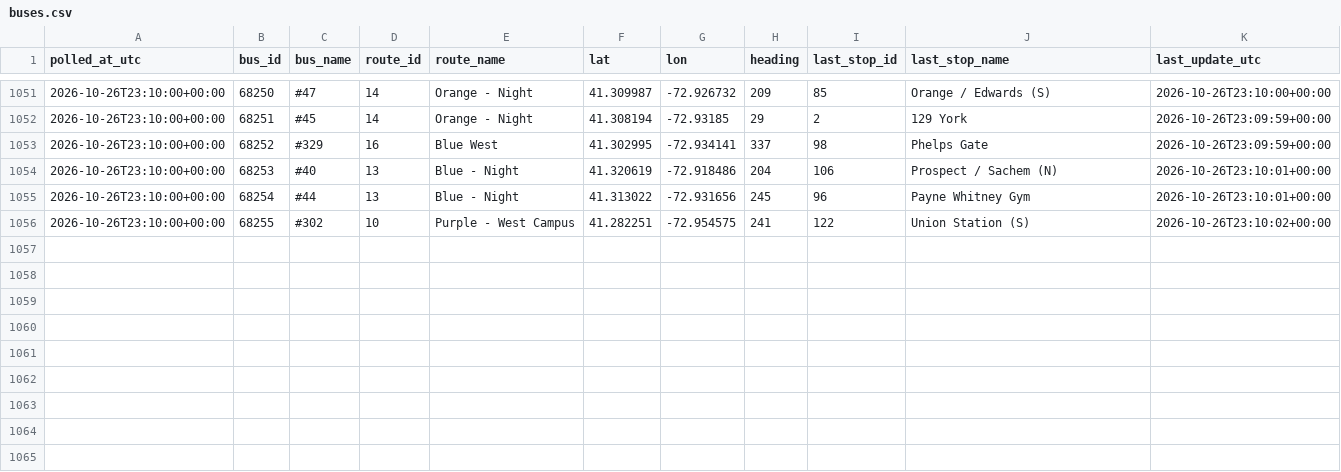
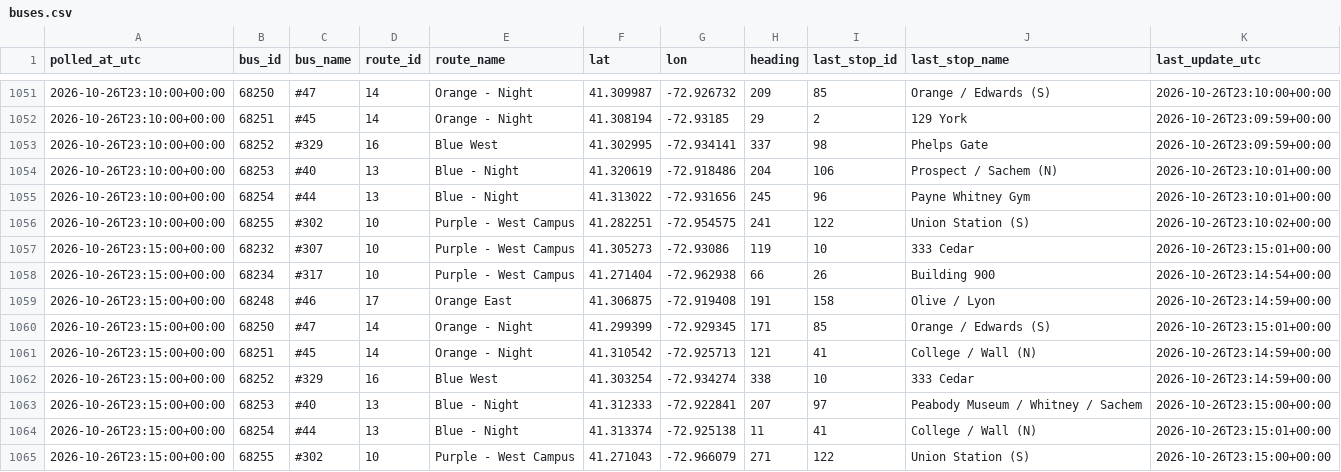
Before and after one commit to vchen017/downtowner-recorder, a CSV file: data/2026-10-26/buses.csv, drawn as a sheet; only a part is shown, gaps mark what is left out.

```diff
--- a/data/2026-10-26/buses.csv
+++ b/data/2026-10-26/buses.csv
@@ -1056 +1056,10 @@ polled_at_utc,bus_id,bus_name,route_id,route_name,lat,lon,heading,last_stop_id,l
 2026-10-26T23:10:00+00:00,68255,#302,10,Purple - West Campus,41.282251,-72.954575,241,122,Union Station (S),2026-10-26T23:10:02+00:00
+2026-10-26T23:15:00+00:00,68232,#307,10,Purple - West Campus,41.305273,-72.93086,119,10,333 Cedar,2026-10-26T23:15:01+00:00
+2026-10-26T23:15:00+00:00,68234,#317,10,Purple - West Campus,41.271404,-72.962938,66,26,Building 900,2026-10-26T23:14:54+00:00
+2026-10-26T23:15:00+00:00,68248,#46,17,Orange East,41.306875,-72.919408,191,158,Olive / Lyon,2026-10-26T23:14:59+00:00
+2026-10-26T23:15:00+00:00,68250,#47,14,Orange - Night,41.299399,-72.929345,171,85,Orange / Edwards (S),2026-10-26T23:15:01+00:00
+2026-10-26T23:15:00+00:00,68251,#45,14,Orange - Night,41.310542,-72.925713,121,41,College / Wall (N),2026-10-26T23:14:59+00:00
+2026-10-26T23:15:00+00:00,68252,#329,16,Blue West,41.303254,-72.934274,338,10,333 Cedar,2026-10-26T23:14:59+00:00
+2026-10-26T23:15:00+00:00,68253,#40,13,Blue - Night,41.312333,-72.922841,207,97,Peabody Museum / Whitney / Sachem,2026-10-26T23:15:00+00:00
+2026-10-26T23:15:00+00:00,68254,#44,13,Blue - Night,41.313374,-72.925138,11,41,College / Wall (N),2026-10-26T23:15:01+00:00
+2026-10-26T23:15:00+00:00,68255,#302,10,Purple - West Campus,41.271043,-72.966079,271,122,Union Station (S),2026-10-26T23:15:00+00:00
```
Also changed, not shown: data/2026-10-26/announcements.csv, data/2026-10-26/route_status.csv, 1 other file.
